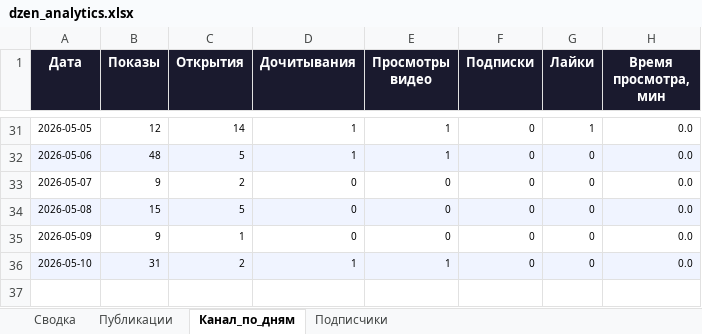
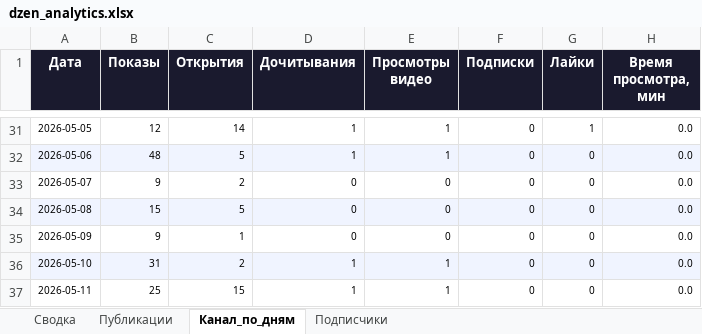
Before and after one commit to Zhechev-Daniil/dzen-analytics, an Excel workbook: dzen_analytics.xlsx, sheet Канал_по_дням, drawn as a sheet; only a part is shown, gaps mark what is left out; values as stored, in another font and other column widths than the file's, no borders; the diff names each change by its address in the sheet, - before the commit and + after, or states it on an @@ line.

```diff
--- a/dzen_analytics.xlsx (sheet Канал_по_дням)
+++ b/dzen_analytics.xlsx (sheet Канал_по_дням)
+row 37: 2026-05-11 | 25 | 15 | 1 | 1 | 0 | 0 | 0.0
```
Also changed, not shown: sheet Публикации, sheet Сводка, sheet Подписчики, 2 other files.
